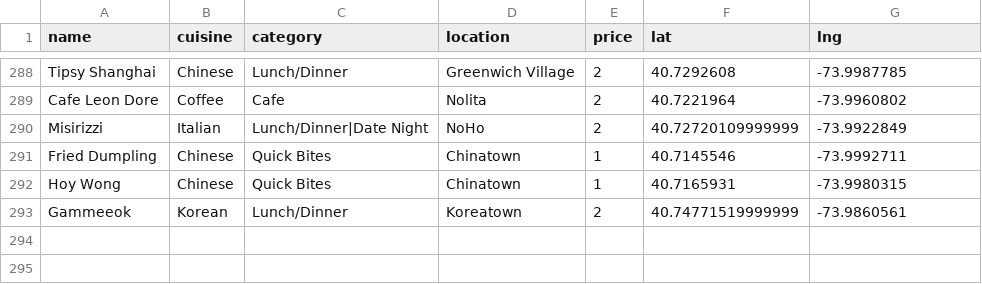
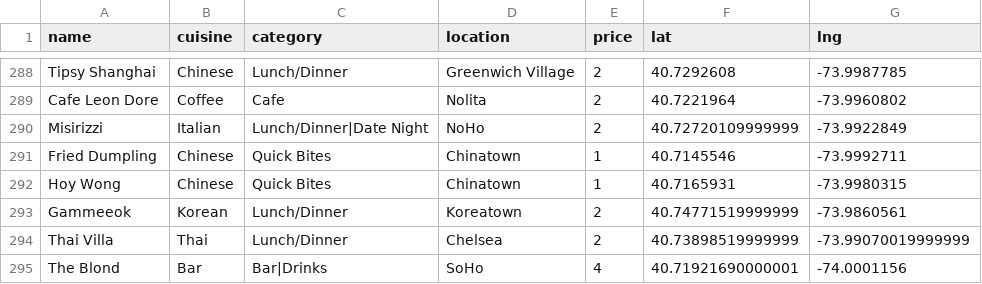
Before and after one commit to clawang/bon-viveur, a CSV file: static/media/Restaurants.401de6d5.csv (was static/media/Restaurants.e4ea56bc.csv), drawn as a sheet; only a part is shown, gaps mark what is left out.

```diff
--- a/static/media/Restaurants.e4ea56bc.csv
+++ b/static/media/Restaurants.401de6d5.csv
@@ -293 +293,3 @@ Hoy Wong,Chinese,Quick Bites,Chinatown,1,40.7165931,-73.9980315
 Gammeeok,Korean,Lunch/Dinner,Koreatown,2,40.74771519999999,-73.9860561
+Thai Villa,Thai,Lunch/Dinner,Chelsea,2,40.73898519999999,-73.99070019999999
+The Blond,Bar,Bar|Drinks,SoHo,4,40.71921690000001,-74.0001156
```
Also changed, not shown: 6 other files.
